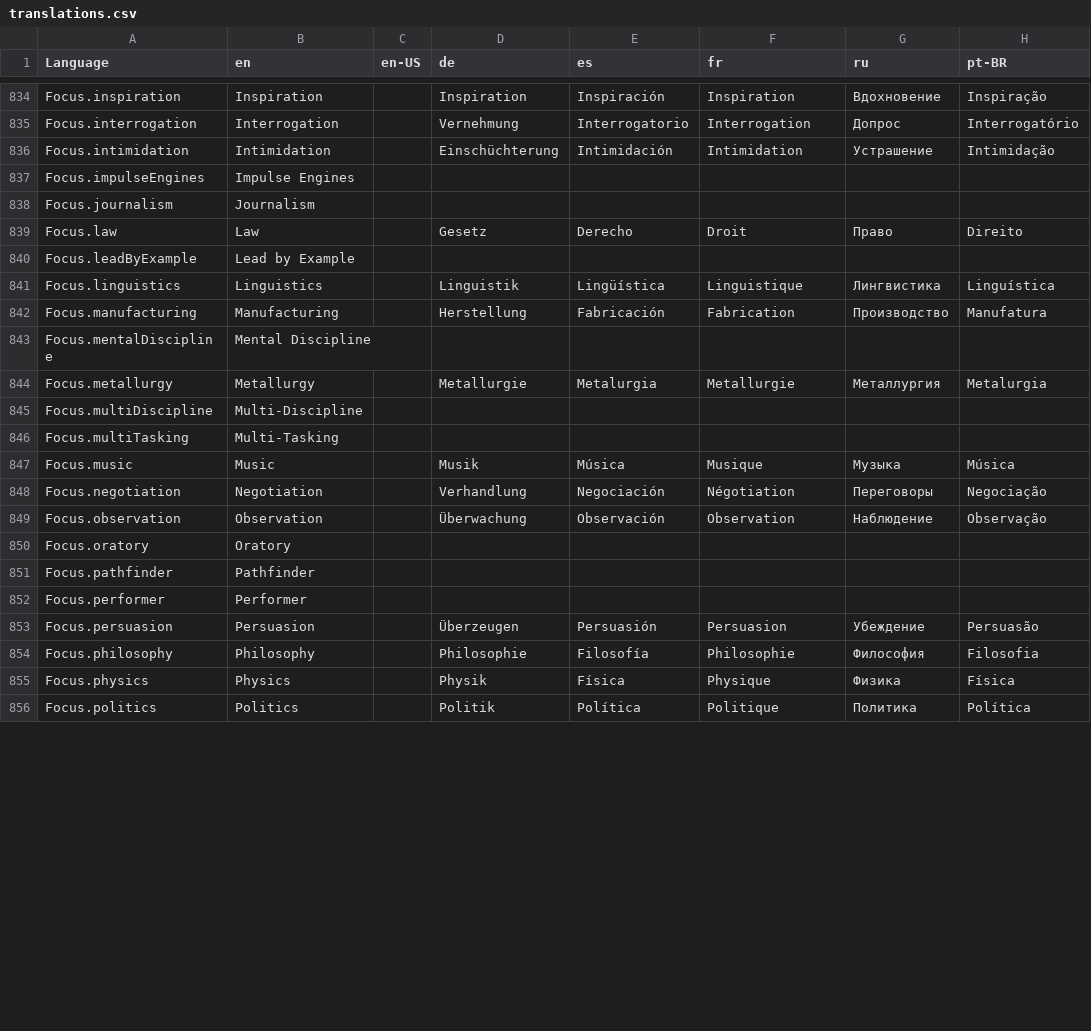
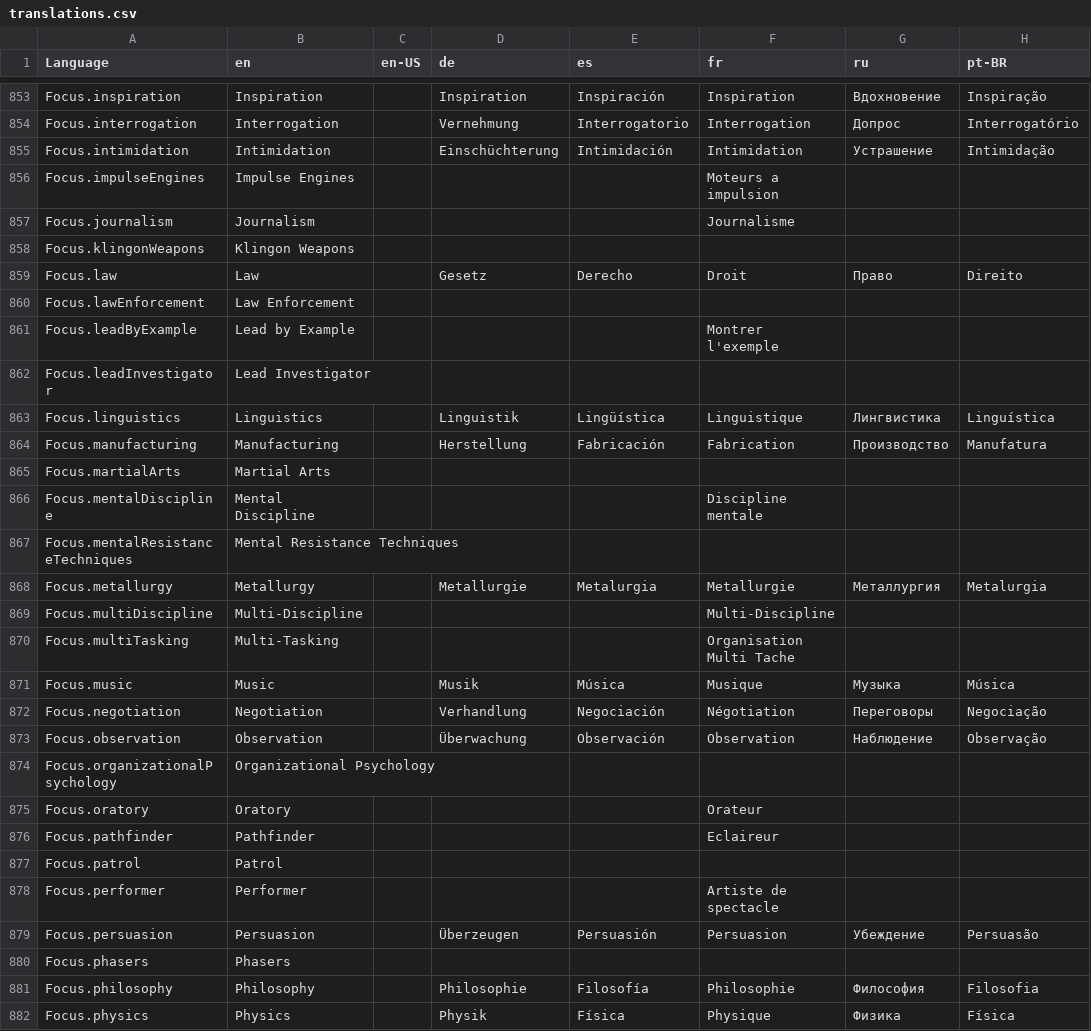
Before and after one commit to bcholmes/StarTrek2d20, a CSV file: translation/translations.csv, drawn as a sheet; only a part is shown, gaps mark what is left out; the shorter side is filled out with more unchanged rows; the diff covers the shown part only.

```diff
--- a/translation/translations.csv
+++ b/translation/translations.csv
@@ -1432,12 +1451,17 @@ Focus.interrogation,Interrogation,,Vernehmung,Interrogatorio,Interrogation,До
 Focus.intimidation,Intimidation,,Einschüchterung,Intimidación,Intimidation,Устрашение,Intimidação
-Focus.impulseEngines,Impulse Engines,,,,,,
-Focus.journalism,Journalism,,,,,,
+Focus.impulseEngines,Impulse Engines,,,,Moteurs a impulsion,,
+Focus.journalism,Journalism,,,,Journalisme,,
+Focus.klingonWeapons,Klingon Weapons,,,,,,
 Focus.law,Law,,Gesetz,Derecho,Droit,Право,Direito
-Focus.leadByExample,Lead by Example,,,,,,
+Focus.lawEnforcement,Law Enforcement,,,,,,
+Focus.leadByExample,Lead by Example,,,,Montrer l'exemple,,
+Focus.leadInvestigator,Lead Investigator,,,,,,
 Focus.linguistics,Linguistics,,Linguistik,Lingüística,Linguistique,Лингвистика,Linguística
 Focus.manufacturing,Manufacturing,,Herstellung,Fabricación,Fabrication,Производство,Manufatura
-Focus.mentalDiscipline,Mental Discipline,,,,,,
+Focus.martialArts,Martial Arts,,,,,,
+Focus.mentalDiscipline,Mental Discipline,,,,Discipline mentale,,
+Focus.mentalResistanceTechniques,Mental Resistance Techniques,,,,,,
 Focus.metallurgy,Metallurgy,,Metallurgie,Metalurgia,Metallurgie,Металлургия,Metalurgia
-Focus.multiDiscipline,Multi-Discipline,,,,,,
-Focus.multiTasking,Multi-Tasking,,,,,,
+Focus.multiDiscipline,Multi-Discipline,,,,Multi-Discipline,,
+Focus.multiTasking,Multi-Tasking,,,,Organisation Multi Tache,,
 Focus.music,Music,,Musik,Música,Musique,Музыка,Música
@@ -1445,6 +1469,9 @@ Focus.negotiation,Negotiation,,Verhandlung,Negociación,Négotiation,Перег
 Focus.observation,Observation,,Überwachung,Observación,Observation,Наблюдение,Observação
-Focus.oratory,Oratory,,,,,,
-Focus.pathfinder,Pathfinder,,,,,,
-Focus.performer,Performer,,,,,,
+Focus.organizationalPsychology,Organizational Psychology,,,,,,
+Focus.oratory,Oratory,,,,Orateur,,
+Focus.pathfinder,Pathfinder,,,,Eclaireur,,
+Focus.patrol,Patrol,,,,,,
+Focus.performer,Performer,,,,Artiste de spectacle,,
 Focus.persuasion,Persuasion,,Überzeugen,Persuasión,Persuasion,Убеждение,Persuasão
+Focus.phasers,Phasers,,,,,,
 Focus.philosophy,Philosophy,,Philosophie,Filosofía,Philosophie,Философия,Filosofia
```
Also changed, not shown: 28 added rows, 2 moved rows and 49 edited cells elsewhere in this file, 19 other files.
